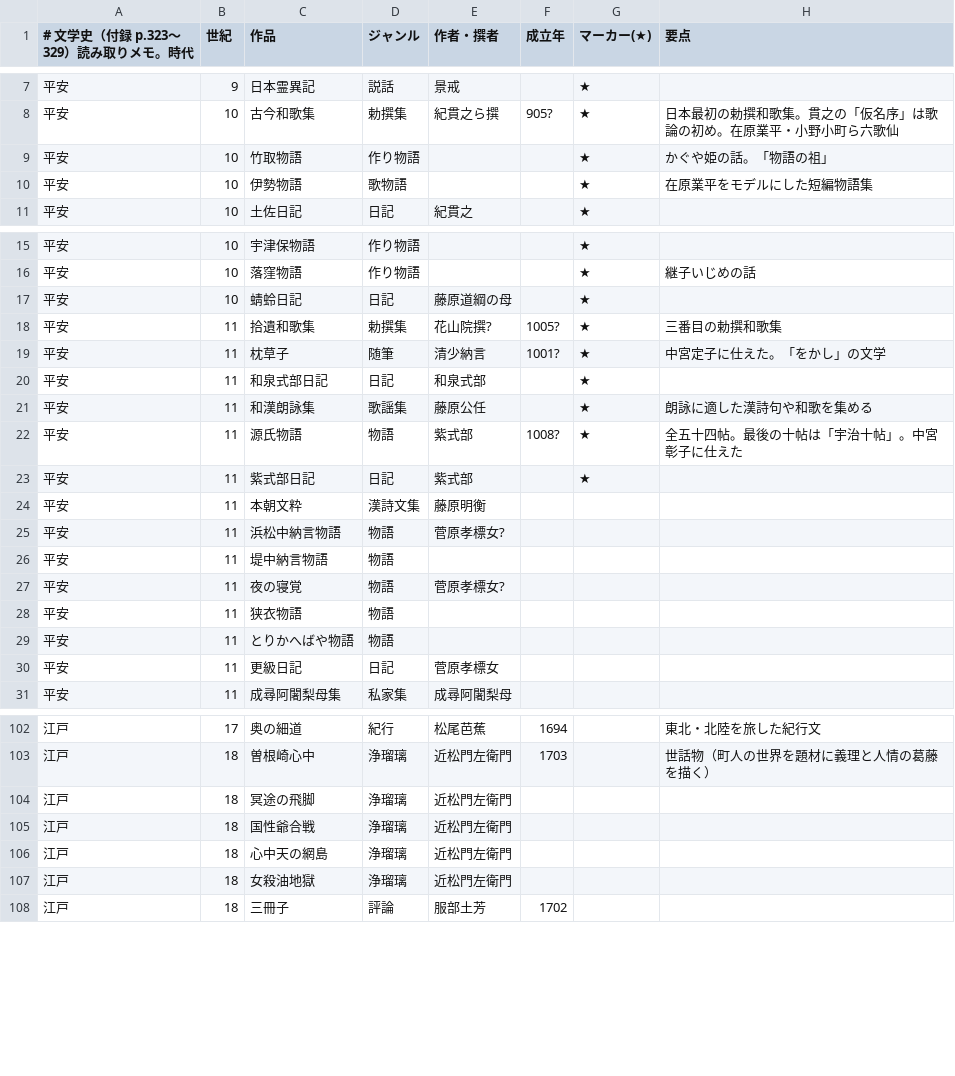
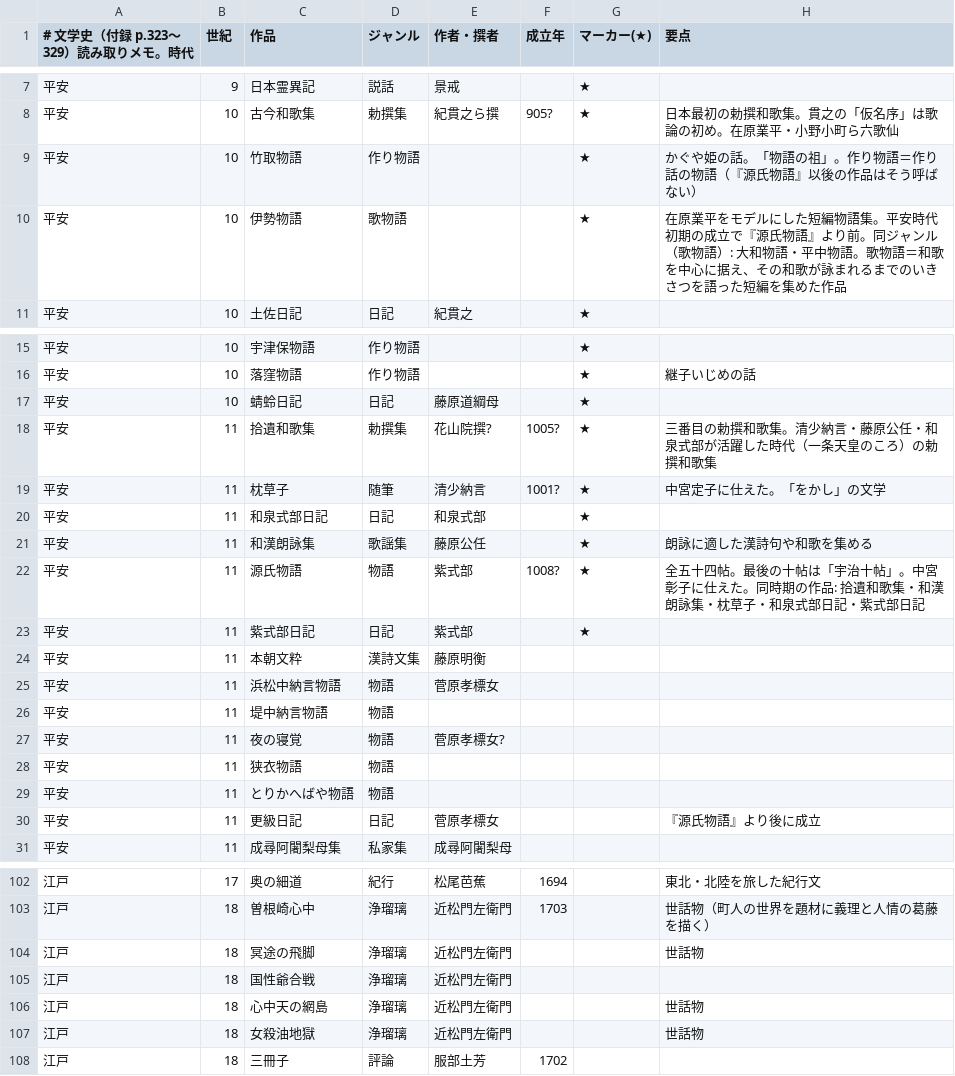
Before and after one commit to KEIIIJIMA/codex, a TSV file: tango-drill/book/bungakushi.tsv, drawn as a sheet; only a part is shown, gaps mark what is left out; the diff covers the shown part only.

```diff
--- a/tango-drill/book/bungakushi.tsv
+++ b/tango-drill/book/bungakushi.tsv
@@ -8,4 +8,4 @@
 平安	10	古今和歌集	勅撰集	紀貫之ら撰	905?	★	日本最初の勅撰和歌集。貫之の「仮名序」は歌論の初め。在原業平・小野小町ら六歌仙
-平安	10	竹取物語	作り物語			★	かぐや姫の話。「物語の祖」
-平安	10	伊勢物語	歌物語			★	在原業平をモデルにした短編物語集
+平安	10	竹取物語	作り物語			★	かぐや姫の話。「物語の祖」。作り物語＝作り話の物語（『源氏物語』以後の作品はそう呼ばない）
+平安	10	伊勢物語	歌物語			★	在原業平をモデルにした短編物語集。平安時代初期の成立で『源氏物語』より前。同ジャンル（歌物語）: 大和物語・平中物語。歌物語＝和歌を中心に据え、その和歌が詠まれるまでのいきさつを語った短編を集めた作品
 平安	10	土佐日記	日記	紀貫之		★	
@@ -16,4 +16,4 @@
 平安	10	落窪物語	作り物語			★	継子いじめの話
-平安	10	蜻蛉日記	日記	藤原道綱の母		★	
-平安	11	拾遺和歌集	勅撰集	花山院撰?	1005?	★	三番目の勅撰和歌集
+平安	10	蜻蛉日記	日記	藤原道綱母		★	
+平安	11	拾遺和歌集	勅撰集	花山院撰?	1005?	★	三番目の勅撰和歌集。清少納言・藤原公任・和泉式部が活躍した時代（一条天皇のころ）の勅撰和歌集
 平安	11	枕草子	随筆	清少納言	1001?	★	中宮定子に仕えた。「をかし」の文学
@@ -21,6 +21,6 @@
 平安	11	和漢朗詠集	歌謡集	藤原公任		★	朗詠に適した漢詩句や和歌を集める
-平安	11	源氏物語	物語	紫式部	1008?	★	全五十四帖。最後の十帖は「宇治十帖」。中宮彰子に仕えた
+平安	11	源氏物語	物語	紫式部	1008?	★	全五十四帖。最後の十帖は「宇治十帖」。中宮彰子に仕えた。同時期の作品: 拾遺和歌集・和漢朗詠集・枕草子・和泉式部日記・紫式部日記
 平安	11	紫式部日記	日記	紫式部		★	
 平安	11	本朝文粋	漢詩文集	藤原明衡			
-平安	11	浜松中納言物語	物語	菅原孝標女?			
+平安	11	浜松中納言物語	物語	菅原孝標女			
 平安	11	堤中納言物語	物語				
@@ -29,3 +29,3 @@
 平安	11	とりかへばや物語	物語				
-平安	11	更級日記	日記	菅原孝標女			
+平安	11	更級日記	日記	菅原孝標女			『源氏物語』より後に成立
 平安	11	成尋阿闍梨母集	私家集	成尋阿闍梨母			
@@ -103,6 +103,6 @@
 江戸	18	曽根崎心中	浄瑠璃	近松門左衛門	1703		世話物（町人の世界を題材に義理と人情の葛藤を描く）
-江戸	18	冥途の飛脚	浄瑠璃	近松門左衛門			
+江戸	18	冥途の飛脚	浄瑠璃	近松門左衛門			世話物
 江戸	18	国性爺合戦	浄瑠璃	近松門左衛門			
-江戸	18	心中天の網島	浄瑠璃	近松門左衛門			
-江戸	18	女殺油地獄	浄瑠璃	近松門左衛門			
+江戸	18	心中天の網島	浄瑠璃	近松門左衛門			世話物
+江戸	18	女殺油地獄	浄瑠璃	近松門左衛門			世話物
 江戸	18	三冊子	評論	服部土芳	1702		
```
Also changed, not shown: 15 edited cells elsewhere in this file, tango-drill/book/joshiki.tsv, tango-drill/book/shuji.tsv, 24 other files.
